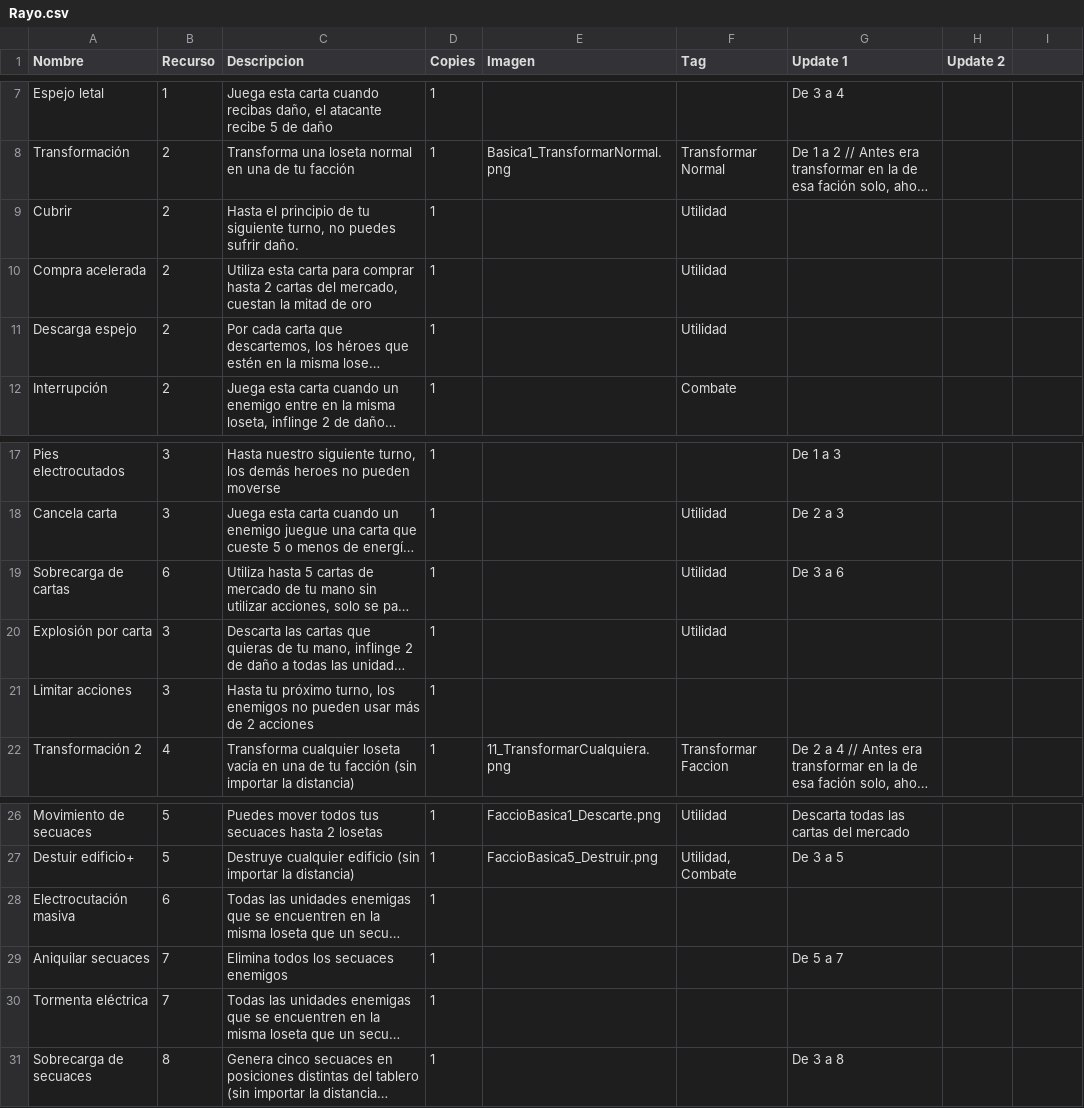
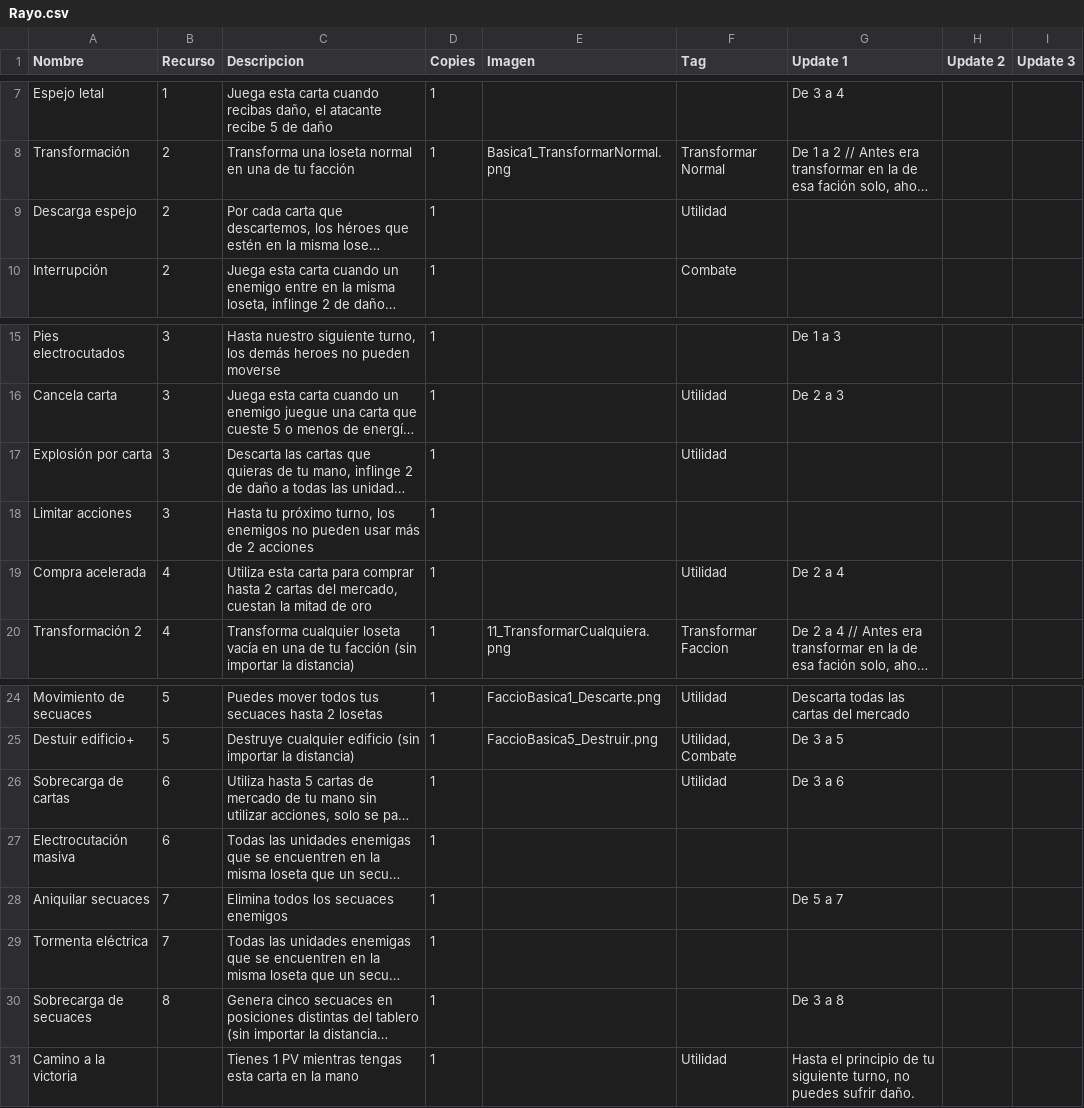
Before and after one commit to epuiiba/JogoTabletop, a CSV file: CSV/Rayo.csv, drawn as a sheet; only a part is shown, gaps mark what is left out; long unchanged cells end in …; removed rows and columns are numbered as before the commit, all else as after; the diff names each change by its address in the sheet, - before the commit and + after, or states it on an @@ line.

```diff
--- a/CSV/Rayo.csv
+++ b/CSV/Rayo.csv
-I1: (empty)
+I1: Update 3
-row 9: Cubrir | 2 | Hasta el principio de tu siguiente turno, no puedes sufrir daño. | 1 |  | Utilidad
-row 10: Compra acelerada | 2 | Utiliza esta carta para comprar hasta 2 cartas del mercado, cuestan la mitad de oro | 1 |  | Utilidad
+row 19: Compra acelerada | 4 | Utiliza esta carta para comprar hasta 2 cartas del mercado, cuestan la mitad de oro | 1 |  | Utilidad | De 2 a 4
@@ row 19 moved to row 26: Sobrecarga de cartas @@
+row 31: Camino a la victoria |  | Tienes 1 PV mientras tengas esta carta en la mano | 1 |  | Utilidad | Hasta el principio de tu siguiente turno, no puedes sufrir daño.
```
Also changed, not shown: CSV/Agua.csv, CSV/Bosque.csv, 5 other files.
